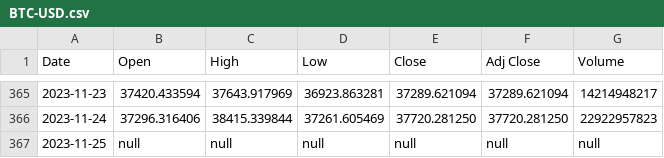
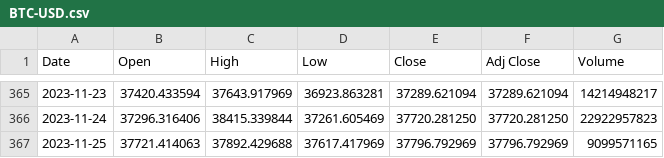
Before and after one commit to FilipParyz/API-Tests, a CSV file: BTC-USD.csv, drawn as a sheet; only a part is shown, gaps mark what is left out.

```diff
--- a/BTC-USD.csv
+++ b/BTC-USD.csv
@@ -366,2 +366,2 @@ Date,Open,High,Low,Close,Adj Close,Volume
 2023-11-24,37296.316406,38415.339844,37261.605469,37720.281250,37720.281250,22922957823
-2023-11-25,null,null,null,null,null,null
+2023-11-25,37721.414063,37892.429688,37617.417969,37796.792969,37796.792969,9099571165
```
Also changed, not shown: 2 other files.
